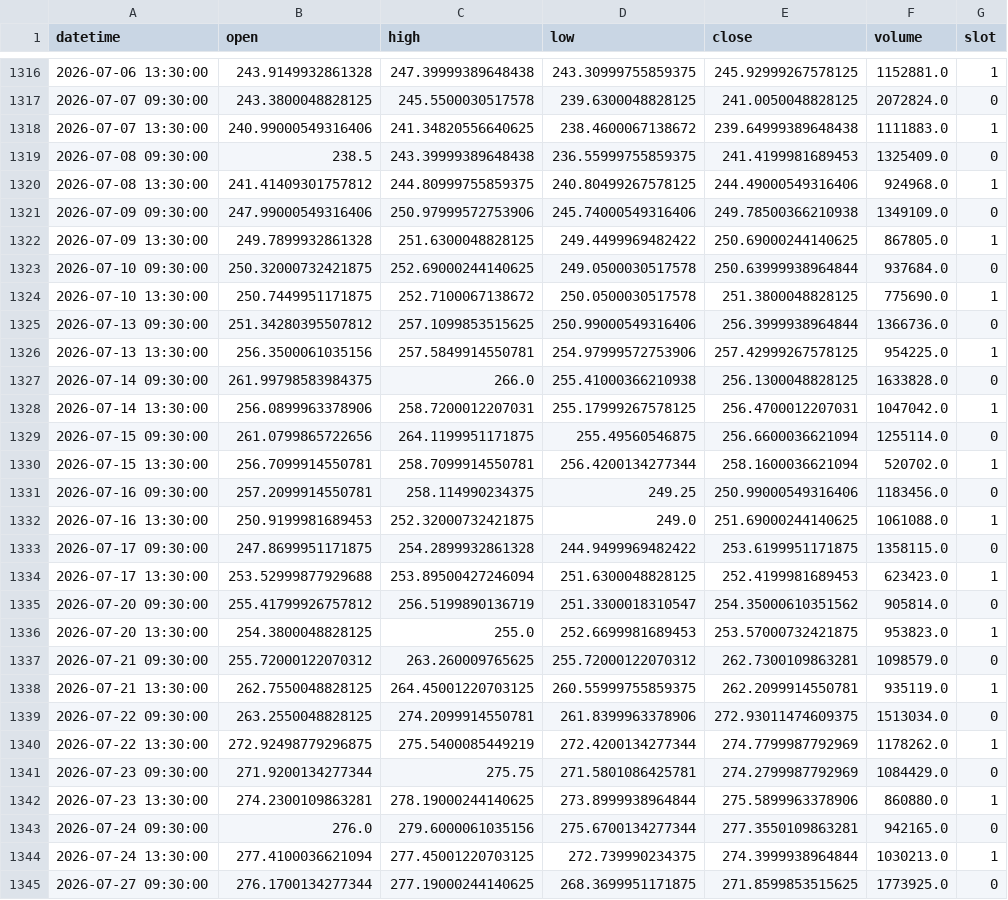
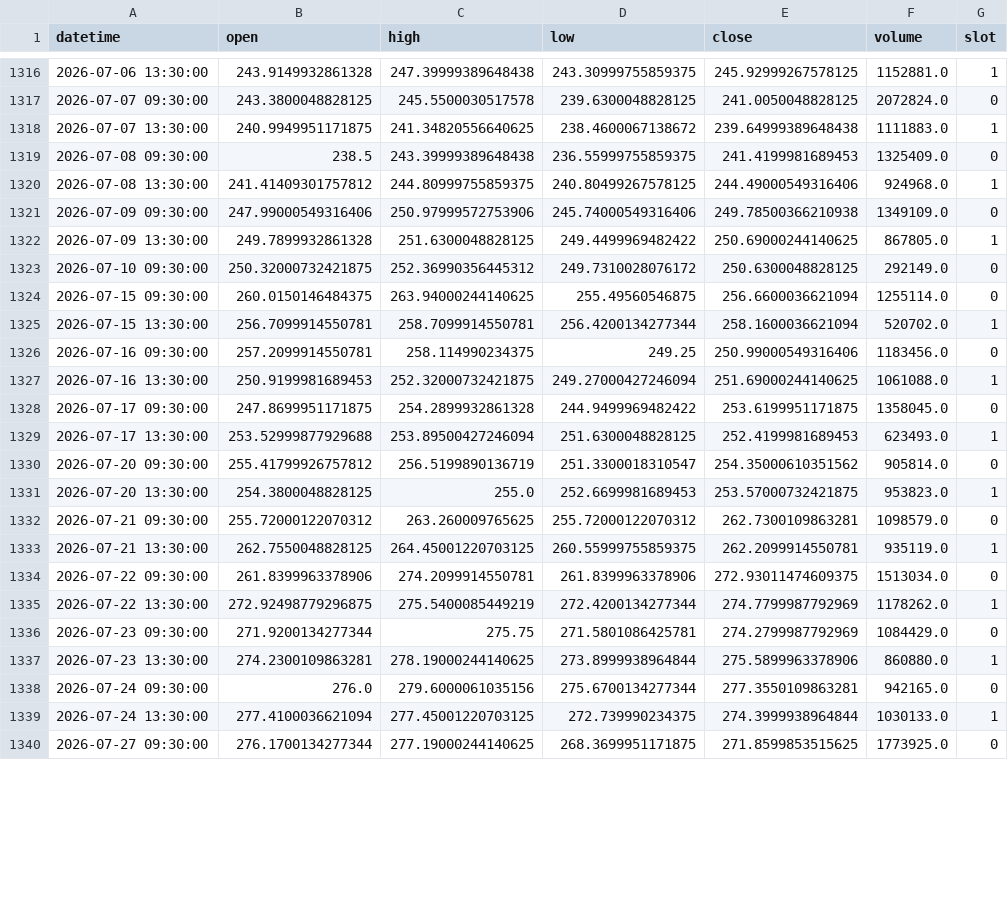
Before and after one commit to fairytrad888/ifi-lab, a CSV file: data/h4/CEG.csv, drawn as a sheet; only a part is shown, gaps mark what is left out; the diff covers the shown part only.

```diff
--- a/data/h4/CEG.csv
+++ b/data/h4/CEG.csv
@@ -1317,3 +1317,3 @@ datetime,open,high,low,close,volume,slot
 2026-07-07 09:30:00,243.3800048828125,245.5500030517578,239.6300048828125,241.0050048828125,2072824.0,0
-2026-07-07 13:30:00,240.99000549316406,241.34820556640625,238.4600067138672,239.64999389648438,1111883.0,1
+2026-07-07 13:30:00,240.9949951171875,241.34820556640625,238.4600067138672,239.64999389648438,1111883.0,1
 2026-07-08 09:30:00,238.5,243.39999389648438,236.55999755859375,241.4199981689453,1325409.0,0
@@ -1322,14 +1322,9 @@ datetime,open,high,low,close,volume,slot
 2026-07-09 13:30:00,249.7899932861328,251.6300048828125,249.4499969482422,250.69000244140625,867805.0,1
-2026-07-10 09:30:00,250.32000732421875,252.69000244140625,249.0500030517578,250.63999938964844,937684.0,0
-2026-07-10 13:30:00,250.7449951171875,252.7100067138672,250.0500030517578,251.3800048828125,775690.0,1
-2026-07-13 09:30:00,251.34280395507812,257.1099853515625,250.99000549316406,256.3999938964844,1366736.0,0
-2026-07-13 13:30:00,256.3500061035156,257.5849914550781,254.97999572753906,257.42999267578125,954225.0,1
-2026-07-14 09:30:00,261.99798583984375,266.0,255.41000366210938,256.1300048828125,1633828.0,0
-2026-07-14 13:30:00,256.0899963378906,258.7200012207031,255.17999267578125,256.4700012207031,1047042.0,1
-2026-07-15 09:30:00,261.0799865722656,264.1199951171875,255.49560546875,256.6600036621094,1255114.0,0
+2026-07-10 09:30:00,250.32000732421875,252.36990356445312,249.7310028076172,250.6300048828125,292149.0,0
+2026-07-15 09:30:00,260.0150146484375,263.94000244140625,255.49560546875,256.6600036621094,1255114.0,0
 2026-07-15 13:30:00,256.7099914550781,258.7099914550781,256.4200134277344,258.1600036621094,520702.0,1
 2026-07-16 09:30:00,257.2099914550781,258.114990234375,249.25,250.99000549316406,1183456.0,0
-2026-07-16 13:30:00,250.9199981689453,252.32000732421875,249.0,251.69000244140625,1061088.0,1
-2026-07-17 09:30:00,247.8699951171875,254.2899932861328,244.9499969482422,253.6199951171875,1358115.0,0
-2026-07-17 13:30:00,253.52999877929688,253.89500427246094,251.6300048828125,252.4199981689453,623423.0,1
+2026-07-16 13:30:00,250.9199981689453,252.32000732421875,249.27000427246094,251.69000244140625,1061088.0,1
+2026-07-17 09:30:00,247.8699951171875,254.2899932861328,244.9499969482422,253.6199951171875,1358045.0,0
+2026-07-17 13:30:00,253.52999877929688,253.89500427246094,251.6300048828125,252.4199981689453,623493.0,1
 2026-07-20 09:30:00,255.41799926757812,256.5199890136719,251.3300018310547,254.35000610351562,905814.0,0
@@ -1338,3 +1333,3 @@ datetime,open,high,low,close,volume,slot
 2026-07-21 13:30:00,262.7550048828125,264.45001220703125,260.55999755859375,262.2099914550781,935119.0,1
-2026-07-22 09:30:00,263.2550048828125,274.2099914550781,261.8399963378906,272.93011474609375,1513034.0,0
+2026-07-22 09:30:00,261.8399963378906,274.2099914550781,261.8399963378906,272.93011474609375,1513034.0,0
 2026-07-22 13:30:00,272.92498779296875,275.5400085449219,272.4200134277344,274.7799987792969,1178262.0,1
@@ -1343,3 +1338,3 @@ datetime,open,high,low,close,volume,slot
 2026-07-24 09:30:00,276.0,279.6000061035156,275.6700134277344,277.3550109863281,942165.0,0
-2026-07-24 13:30:00,277.4100036621094,277.45001220703125,272.739990234375,274.3999938964844,1030213.0,1
+2026-07-24 13:30:00,277.4100036621094,277.45001220703125,272.739990234375,274.3999938964844,1030133.0,1
 2026-07-27 09:30:00,276.1700134277344,277.19000244140625,268.3699951171875,271.8599853515625,1773925.0,0
```
Also changed, not shown: 2 added rows and 53 edited cells elsewhere in this file, data/h4/DUK.csv, data/h4/IWM.csv, 54 other files.
